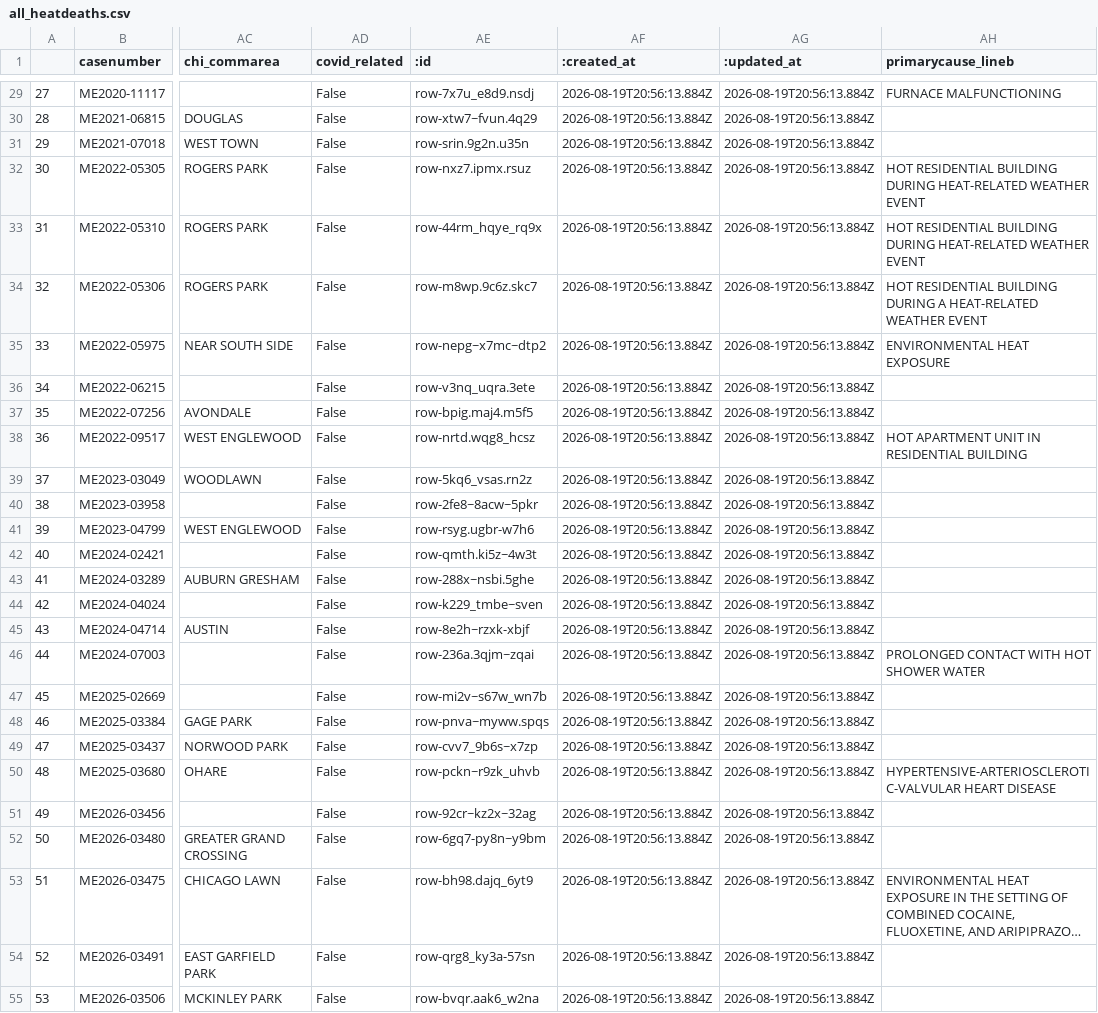
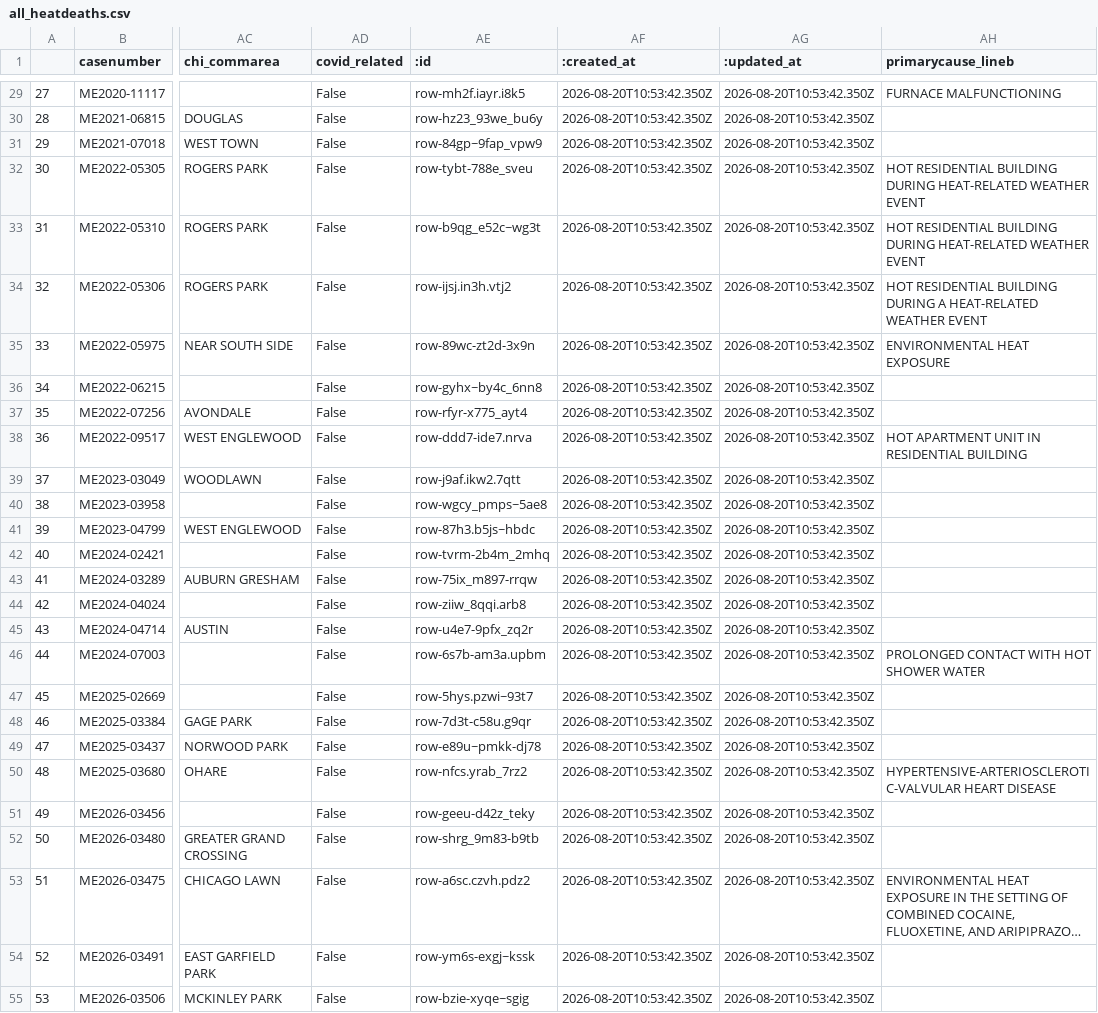
Before and after one commit to cam-rodriguez/cpm_heatbot, a CSV file: data/all_heatdeaths.csv, drawn as a sheet; only a part is shown, gaps mark what is left out; long unchanged cells end in …; the diff covers the shown part only; the diff names each change by its address in the sheet, - before the commit and + after, or states it on an @@ line.

```diff
--- a/data/all_heatdeaths.csv
+++ b/data/all_heatdeaths.csv
-AE29 (:id): row-7x7u_e8d9.nsdj
+AE29 (:id): row-mh2f.iayr.i8k5
-AF29:AF55 (:created_at): 2026-08-19T20:56:13.884Z
+AF29:AF55 (:created_at): 2026-08-20T10:53:42.350Z
-AG29:AG55 (:updated_at): 2026-08-19T20:56:13.884Z
+AG29:AG55 (:updated_at): 2026-08-20T10:53:42.350Z
-AE30 (:id): row-xtw7~fvun.4q29
+AE30 (:id): row-hz23_93we_bu6y
-AE31 (:id): row-srin.9g2n.u35n
+AE31 (:id): row-84gp~9fap_vpw9
-AE32 (:id): row-nxz7.ipmx.rsuz
+AE32 (:id): row-tybt-788e_sveu
-AE33 (:id): row-44rm_hqye_rq9x
+AE33 (:id): row-b9qg_e52c~wg3t
-AE34 (:id): row-m8wp.9c6z.skc7
+AE34 (:id): row-ijsj.in3h.vtj2
-AE35 (:id): row-nepg~x7mc~dtp2
+AE35 (:id): row-89wc-zt2d-3x9n
-AE36 (:id): row-v3nq_uqra.3ete
+AE36 (:id): row-gyhx~by4c_6nn8
-AE37 (:id): row-bpig.maj4.m5f5
+AE37 (:id): row-rfyr-x775_ayt4
-AE38 (:id): row-nrtd.wqg8_hcsz
+AE38 (:id): row-ddd7-ide7.nrva
-AE39 (:id): row-5kq6_vsas.rn2z
+AE39 (:id): row-j9af.ikw2.7qtt
-AE40 (:id): row-2fe8~8acw~5pkr
+AE40 (:id): row-wgcy_pmps~5ae8
-AE41 (:id): row-rsyg.ugbr-w7h6
+AE41 (:id): row-87h3.b5js~hbdc
-AE42 (:id): row-qmth.ki5z~4w3t
+AE42 (:id): row-tvrm-2b4m_2mhq
-AE43 (:id): row-288x~nsbi.5ghe
+AE43 (:id): row-75ix_m897-rrqw
-AE44 (:id): row-k229_tmbe~sven
+AE44 (:id): row-ziiw_8qqi.arb8
-AE45 (:id): row-8e2h~rzxk-xbjf
+AE45 (:id): row-u4e7-9pfx_zq2r
-AE46 (:id): row-236a.3qjm~zqai
+AE46 (:id): row-6s7b-am3a.upbm
-AE47 (:id): row-mi2v~s67w_wn7b
+AE47 (:id): row-5hys.pzwi~93t7
-AE48 (:id): row-pnva~myww.spqs
+AE48 (:id): row-7d3t-c58u.g9qr
-AE49 (:id): row-cvv7_9b6s~x7zp
+AE49 (:id): row-e89u~pmkk-dj78
-AE50 (:id): row-pckn~r9zk_uhvb
+AE50 (:id): row-nfcs.yrab_7rz2
-AE51 (:id): row-92cr~kz2x~32ag
+AE51 (:id): row-geeu-d42z_teky
-AE52 (:id): row-6gq7-py8n~y9bm
+AE52 (:id): row-shrg_9m83-b9tb
-AE53 (:id): row-bh98.dajq_6yt9
+AE53 (:id): row-a6sc.czvh.pdz2
-AE54 (:id): row-qrg8_ky3a-57sn
+AE54 (:id): row-ym6s-exgj~kssk
-AE55 (:id): row-bvqr.aak6_w2na
+AE55 (:id): row-bzie-xyqe~sgig
```
Also changed, not shown: 102 edited cells elsewhere in this file, data/archive/lastversion.csv.
